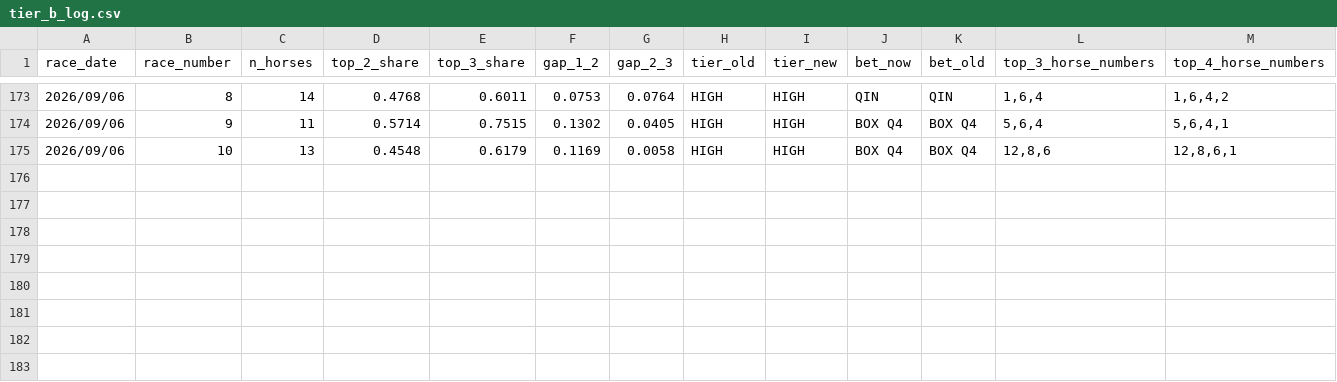
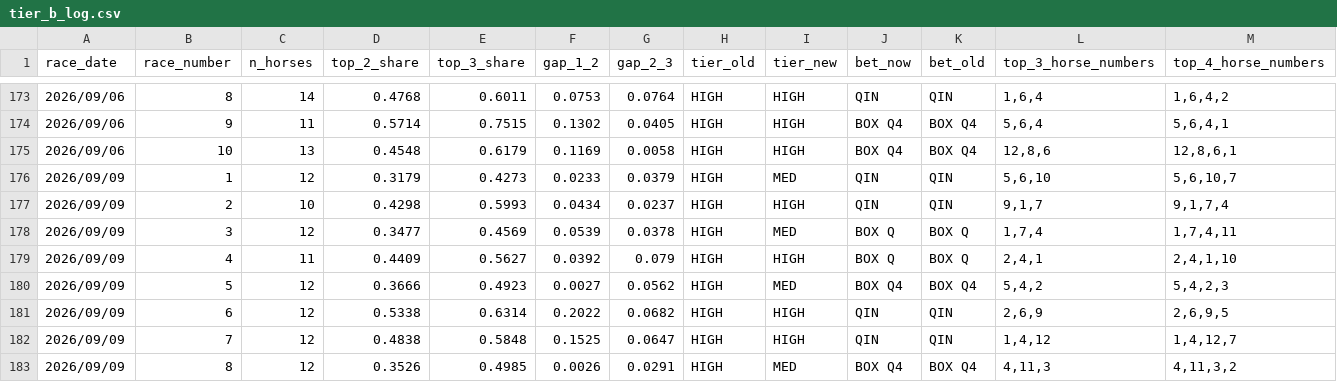
Before and after one commit to jitchamoli/hkjc-racing-analyzer, a CSV file: tracking_data/tier_b_log.csv, drawn as a sheet; only a part is shown, gaps mark what is left out; rows hold the shown columns only; the diff names each change by its address in the sheet, - before the commit and + after, or states it on an @@ line.

```diff
--- a/tracking_data/tier_b_log.csv
+++ b/tracking_data/tier_b_log.csv
+row 176: 2026/09/09 | 1 | 12 | 0.3179 | 0.4273 | 0.0233 | 0.0379 | HIGH | MED | QIN | QIN | 5,6,10 | 5,6,10,7
+row 177: 2026/09/09 | 2 | 10 | 0.4298 | 0.5993 | 0.0434 | 0.0237 | HIGH | HIGH | QIN | QIN | 9,1,7 | 9,1,7,4
+row 178: 2026/09/09 | 3 | 12 | 0.3477 | 0.4569 | 0.0539 | 0.0378 | HIGH | MED | BOX Q | BOX Q | 1,7,4 | 1,7,4,11
+row 179: 2026/09/09 | 4 | 11 | 0.4409 | 0.5627 | 0.0392 | 0.079 | HIGH | HIGH | BOX Q | BOX Q | 2,4,1 | 2,4,1,10
+row 180: 2026/09/09 | 5 | 12 | 0.3666 | 0.4923 | 0.0027 | 0.0562 | HIGH | MED | BOX Q4 | BOX Q4 | 5,4,2 | 5,4,2,3
+row 181: 2026/09/09 | 6 | 12 | 0.5338 | 0.6314 | 0.2022 | 0.0682 | HIGH | HIGH | QIN | QIN | 2,6,9 | 2,6,9,5
+row 182: 2026/09/09 | 7 | 12 | 0.4838 | 0.5848 | 0.1525 | 0.0647 | HIGH | HIGH | QIN | QIN | 1,4,12 | 1,4,12,7
+row 183: 2026/09/09 | 8 | 12 | 0.3526 | 0.4985 | 0.0026 | 0.0291 | HIGH | MED | BOX Q4 | BOX Q4 | 4,11,3 | 4,11,3,2
```
Also changed, not shown: 4 other files.
